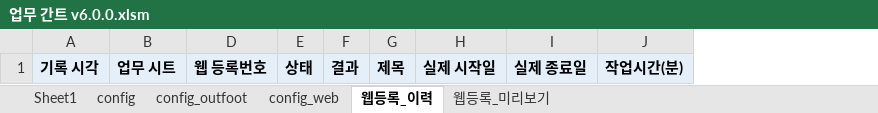
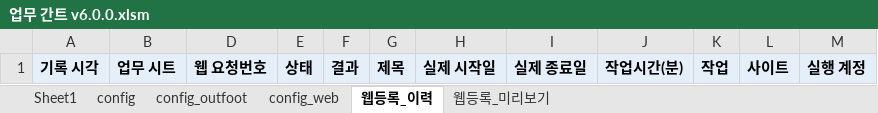
Before and after one commit to jwahyunkim/Excel-VBA---, an Excel workbook: workbooks/dev/업무 간트 v6.0.0.xlsm, sheet 웹등록_이력, drawn as a sheet; values as stored, in another font and other column widths than the file's, no borders; removed rows and columns are numbered as before the commit, all else as after; the diff names each change by its address in the sheet, - before the commit and + after, or states it on an @@ line.

```diff
--- a/workbooks/dev/업무 간트 v6.0.0.xlsm (sheet 웹등록_이력)
+++ b/workbooks/dev/업무 간트 v6.0.0.xlsm (sheet 웹등록_이력)
-column D, row 1: 웹 등록번호
+column D, row 1: 웹 요청번호
+column K, row 1: 작업
+column L, row 1: 사이트
+column M, row 1: 실행 계정
```
Also changed, not shown: sheet Sheet1, sheet config_web, charts or pictures, 21 other files.
